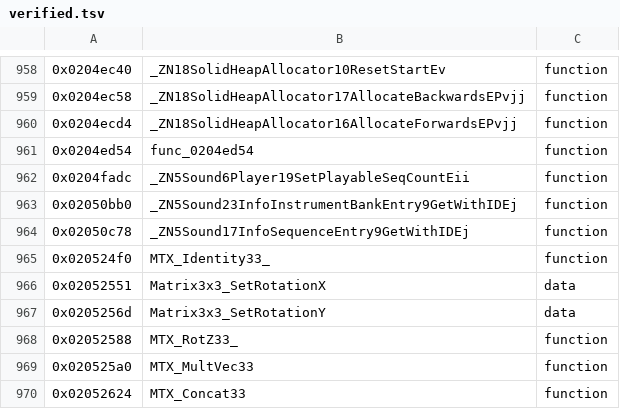
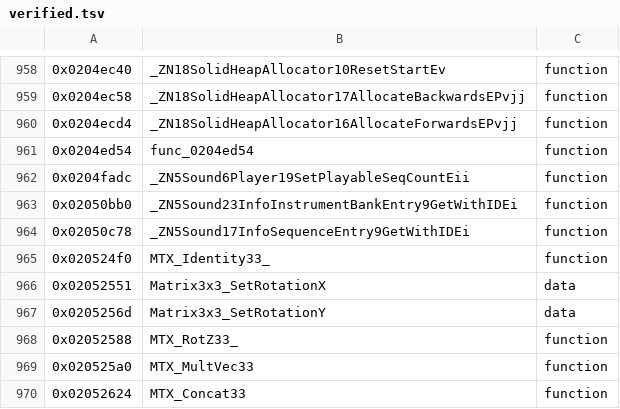
Before and after one commit to tangosdev/sm64ds-decomp, a TSV file: symbols/verified.tsv, drawn as a sheet; only a part is shown, gaps mark what is left out.

```diff
--- a/symbols/verified.tsv
+++ b/symbols/verified.tsv
@@ -962,4 +962,4 @@
 0x0204fadc	_ZN5Sound6Player19SetPlayableSeqCountEii	function
-0x02050bb0	_ZN5Sound23InfoInstrumentBankEntry9GetWithIDEj	function
-0x02050c78	_ZN5Sound17InfoSequenceEntry9GetWithIDEj	function
+0x02050bb0	_ZN5Sound23InfoInstrumentBankEntry9GetWithIDEi	function
+0x02050c78	_ZN5Sound17InfoSequenceEntry9GetWithIDEi	function
 0x020524f0	MTX_Identity33_	function
```
Also changed, not shown: 7 other files.
